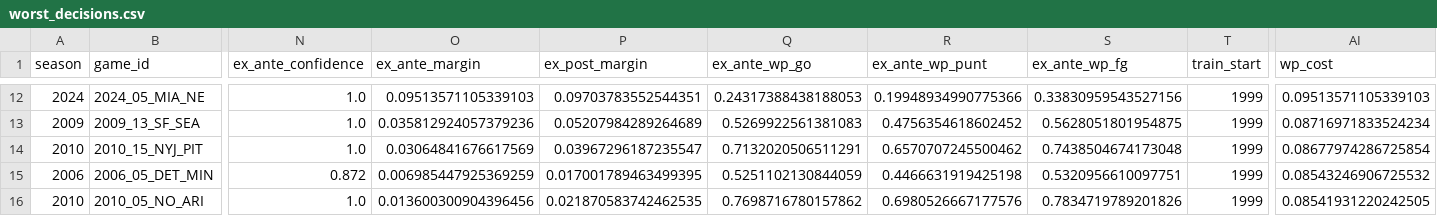
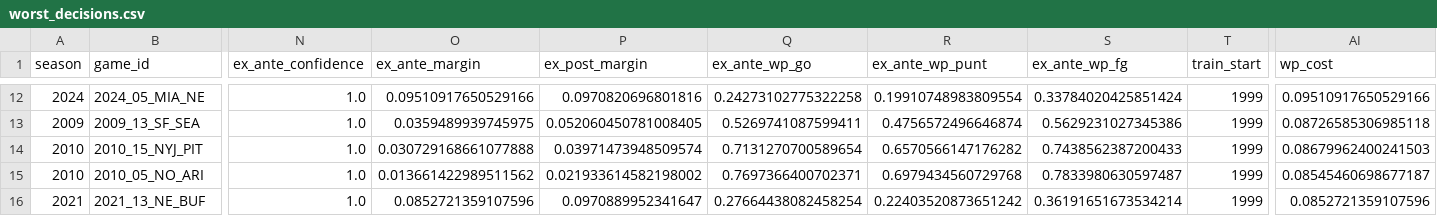
Before and after one commit to AndrewBai-Marketing/go-for-it, a CSV file: outputs/tables/worst_decisions.csv, drawn as a sheet; only a part is shown, gaps mark what is left out; removed rows and columns are numbered as before the commit, all else as after; rows hold the shown columns only; the diff covers the shown part only; the diff names each change by its address in the sheet, - before the commit and + after, or states it on an @@ line.

```diff
--- a/outputs/tables/worst_decisions.csv
+++ b/outputs/tables/worst_decisions.csv
-O12 (ex_ante_margin): 0.09513571105339103
+O12 (ex_ante_margin): 0.09510917650529166
-P12 (ex_post_margin): 0.09703783552544351
+P12 (ex_post_margin): 0.0970820696801816
-Q12 (ex_ante_wp_go): 0.24317388438188053
+Q12 (ex_ante_wp_go): 0.24273102775322258
-R12 (ex_ante_wp_punt): 0.19948934990775366
+R12 (ex_ante_wp_punt): 0.19910748983809554
-S12 (ex_ante_wp_fg): 0.33830959543527156
+S12 (ex_ante_wp_fg): 0.33784020425851424
-AI12 (wp_cost): 0.09513571105339103
+AI12 (wp_cost): 0.09510917650529166
-O13 (ex_ante_margin): 0.035812924057379236
+O13 (ex_ante_margin): 0.0359489939745975
-P13 (ex_post_margin): 0.05207984289264689
+P13 (ex_post_margin): 0.052060450781008405
-Q13 (ex_ante_wp_go): 0.5269922561381083
+Q13 (ex_ante_wp_go): 0.5269741087599411
-R13 (ex_ante_wp_punt): 0.4756354618602452
+R13 (ex_ante_wp_punt): 0.4756572496646874
-S13 (ex_ante_wp_fg): 0.5628051801954875
+S13 (ex_ante_wp_fg): 0.5629231027345386
-AI13 (wp_cost): 0.08716971833524234
+AI13 (wp_cost): 0.08726585306985118
-O14 (ex_ante_margin): 0.03064841676617569
+O14 (ex_ante_margin): 0.030729168661077888
-P14 (ex_post_margin): 0.03967296187235547
+P14 (ex_post_margin): 0.03971473948509574
-Q14 (ex_ante_wp_go): 0.7132020506511291
+Q14 (ex_ante_wp_go): 0.7131270700589654
-R14 (ex_ante_wp_punt): 0.6570707245500462
+R14 (ex_ante_wp_punt): 0.6570566147176282
-S14 (ex_ante_wp_fg): 0.7438504674173048
+S14 (ex_ante_wp_fg): 0.7438562387200433
-AI14 (wp_cost): 0.08677974286725854
+AI14 (wp_cost): 0.08679962400241503
-row 15: 2006 | 2006_05_DET_MIN | 0.872 | 0.006985447925369259 | 0.017001789463499395 | 0.5251102130844059 | 0.4466631919425198 | 0.5320956610097751 | 1999 | 0.08543246906725532
-O15 (ex_ante_margin): 0.013600300904396456
+O15 (ex_ante_margin): 0.013661422989511562
-P15 (ex_post_margin): 0.021870583742462535
+P15 (ex_post_margin): 0.021933614582198002
-Q15 (ex_ante_wp_go): 0.7698716780157862
+Q15 (ex_ante_wp_go): 0.7697366400702371
-R15 (ex_ante_wp_punt): 0.6980526667177576
+R15 (ex_ante_wp_punt): 0.6979434560729768
-S15 (ex_ante_wp_fg): 0.7834719789201826
+S15 (ex_ante_wp_fg): 0.7833980630597487
-AI15 (wp_cost): 0.08541931220242505
+AI15 (wp_cost): 0.08545460698677187
+row 16: 2021 | 2021_13_NE_BUF | 1.0 | 0.0852721359107596 | 0.0970889952341647 | 0.27664438082458254 | 0.22403520873651242 | 0.36191651673534214 | 1999 | 0.0852721359107596
```
Also changed, not shown: 57 edited cells elsewhere in this file, outputs/tables/egregious_mistakes.csv, outputs/tables/most_controversial_decisions.csv, 13 other files.
